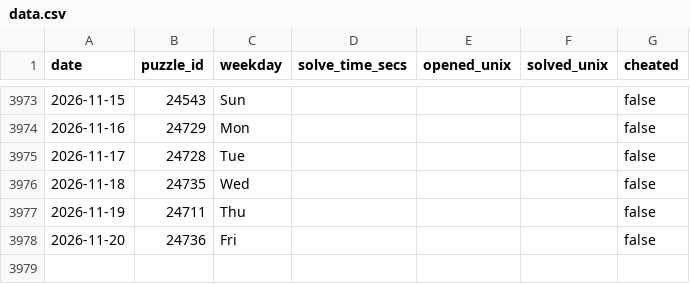
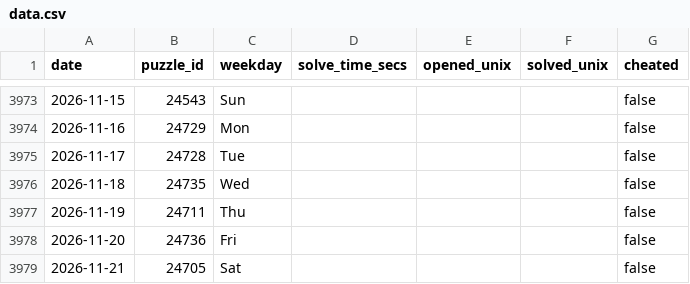
Before and after one commit to samleitermann/NYTMiniScraper, a CSV file: data.csv, drawn as a sheet; only a part is shown, gaps mark what is left out.

```diff
--- a/data.csv
+++ b/data.csv
@@ -3978 +3978,2 @@ date,puzzle_id,weekday,solve_time_secs,opened_unix,solved_unix,cheated
 2026-11-20,24736,Fri,,,,false
+2026-11-21,24705,Sat,,,,false
```
Also changed, not shown: 2 other files.
